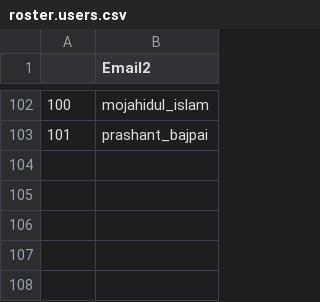
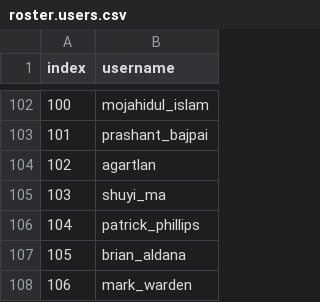
Before and after one commit to agartland/seatrac-hackday-2026, a CSV file: roster.users.csv, drawn as a sheet; only a part is shown, gaps mark what is left out; the diff names each change by its address in the sheet, - before the commit and + after, or states it on an @@ line.

Commit message:
Updated roster

```diff
--- a/roster.users.csv
+++ b/roster.users.csv
@@ column A (index) renumbered in row 1 @@
-B1: Email2
+B1: username
+row 104: 102 | agartlan
+row 105: 103 | shuyi_ma
+row 106: 104 | patrick_phillips
+row 107: 105 | brian_aldana
+row 108: 106 | mark_warden
```
Also changed, not shown: 1 other file.
